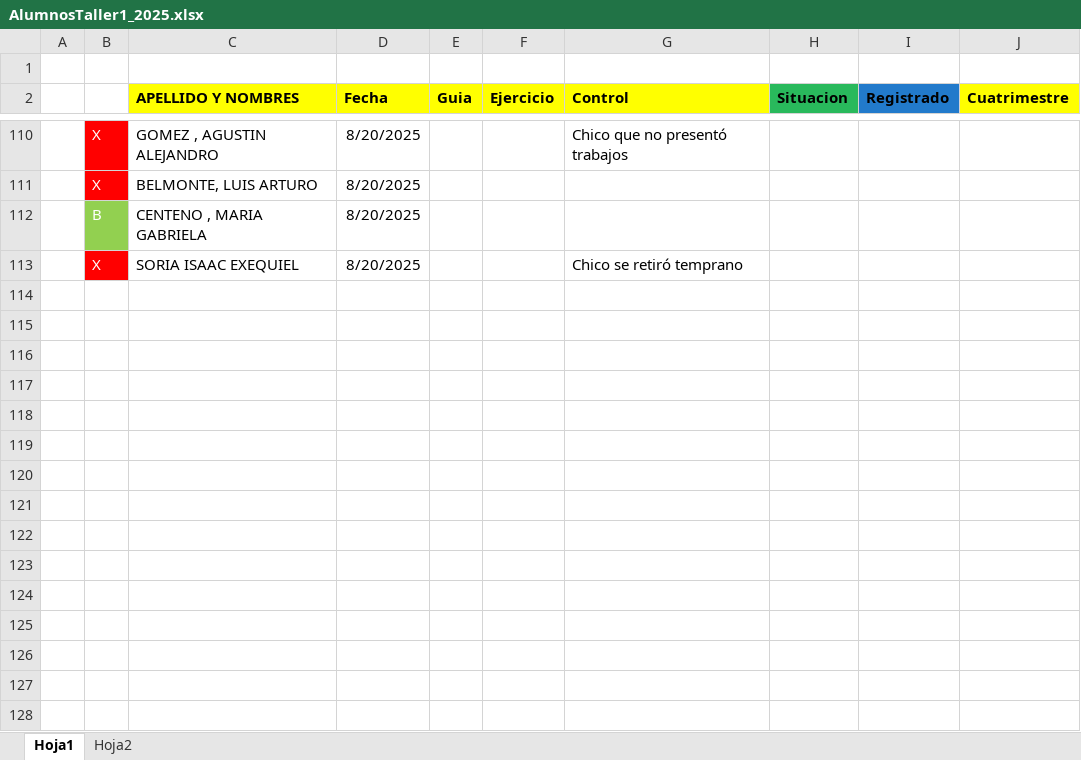
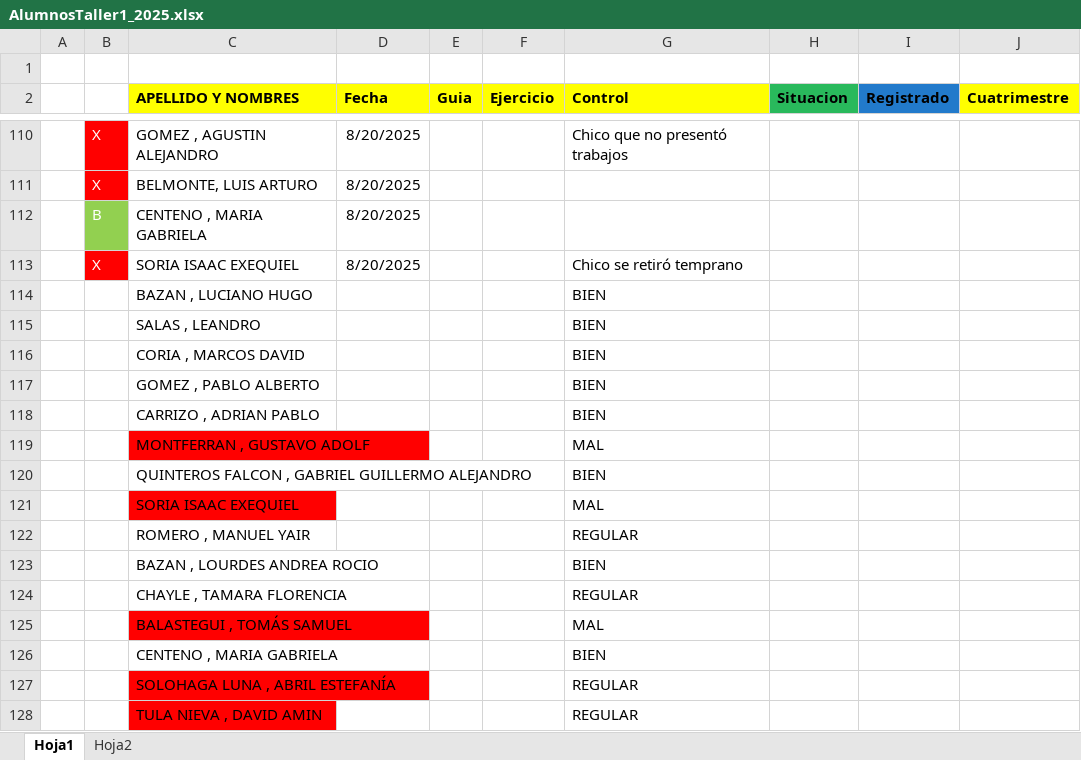
Before and after one commit to ingdmaldonado/Modulo02_JavaScript, an Excel workbook: Capitulo999_INSTITUTO/Taller1_2025/AlumnosTaller1_2025.xlsx, sheet Hoja1, drawn as a sheet; only a part is shown, gaps mark what is left out; values as stored, in another font and other column widths than the file's, no borders; the diff names each change by its address in the sheet, - before the commit and + after, or states it on an @@ line.

Commit message:
cambios en casa

```diff
--- a/Capitulo999_INSTITUTO/Taller1_2025/AlumnosTaller1_2025.xlsx (sheet Hoja1)
+++ b/Capitulo999_INSTITUTO/Taller1_2025/AlumnosTaller1_2025.xlsx (sheet Hoja1)
+row 114:  |  | BAZAN , LUCIANO HUGO |  |  |  | BIEN
+row 115:  |  | SALAS , LEANDRO |  |  |  | BIEN
+row 116:  |  | CORIA , MARCOS DAVID |  |  |  | BIEN
+row 117:  |  | GOMEZ , PABLO ALBERTO |  |  |  | BIEN
+row 118:  |  | CARRIZO , ADRIAN PABLO |  |  |  | BIEN
+row 119:  |  | MONTFERRAN , GUSTAVO ADOLF |  |  |  | MAL
+row 120:  |  | QUINTEROS FALCON , GABRIEL GUILLERMO ALEJANDRO |  |  |  | BIEN
+row 121:  |  | SORIA ISAAC EXEQUIEL |  |  |  | MAL
+row 122:  |  | ROMERO , MANUEL YAIR |  |  |  | REGULAR
+row 123:  |  | BAZAN , LOURDES ANDREA ROCIO |  |  |  | BIEN
+row 124:  |  | CHAYLE , TAMARA FLORENCIA |  |  |  | REGULAR
+row 125:  |  | BALASTEGUI , TOMÁS SAMUEL |  |  |  | MAL
+row 126:  |  | CENTENO , MARIA GABRIELA |  |  |  | BIEN
+row 127:  |  | SOLOHAGA LUNA , ABRIL ESTEFANÍA |  |  |  | REGULAR
+row 128:  |  | TULA NIEVA , DAVID AMIN |  |  |  | REGULAR
```
